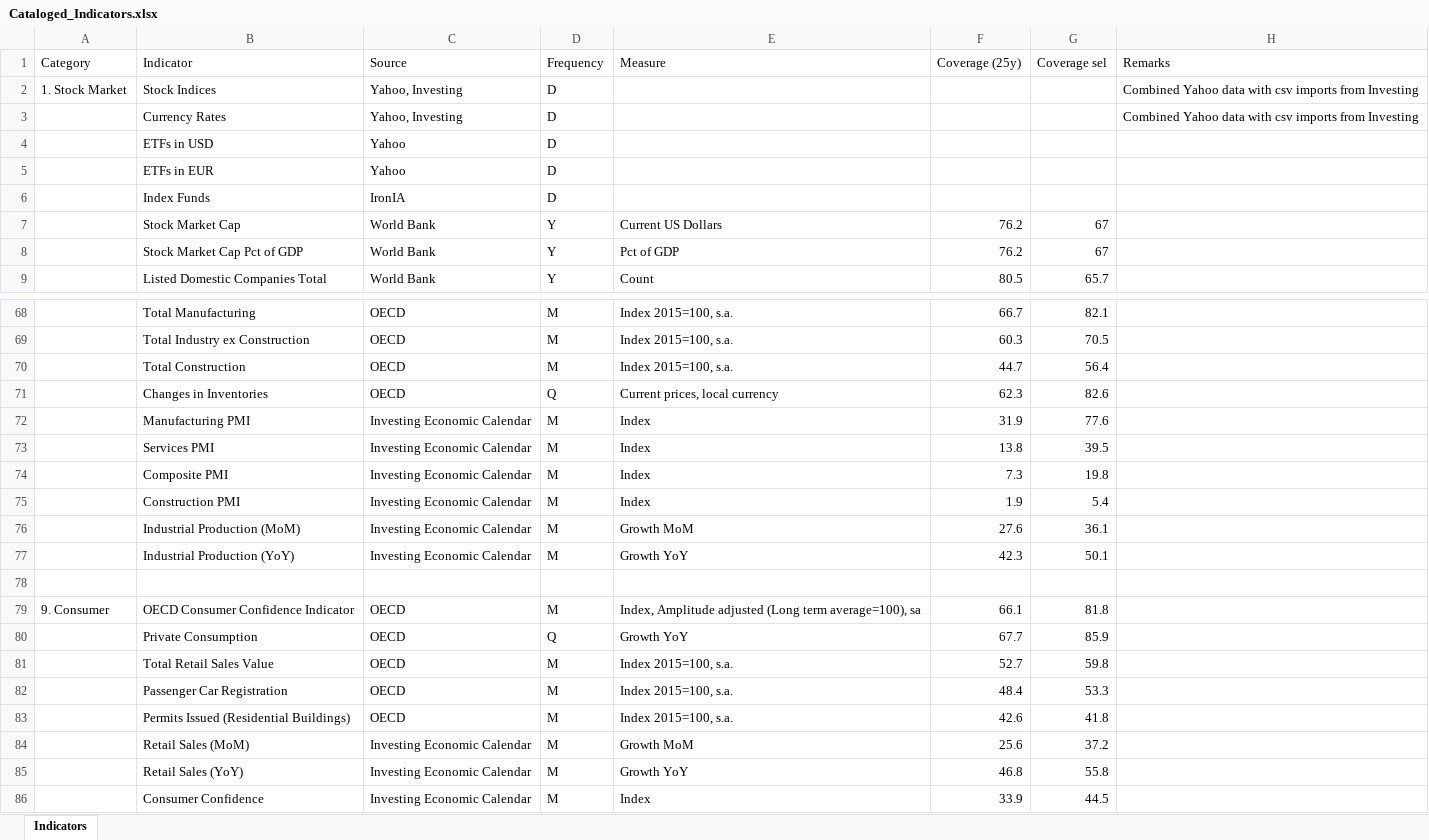
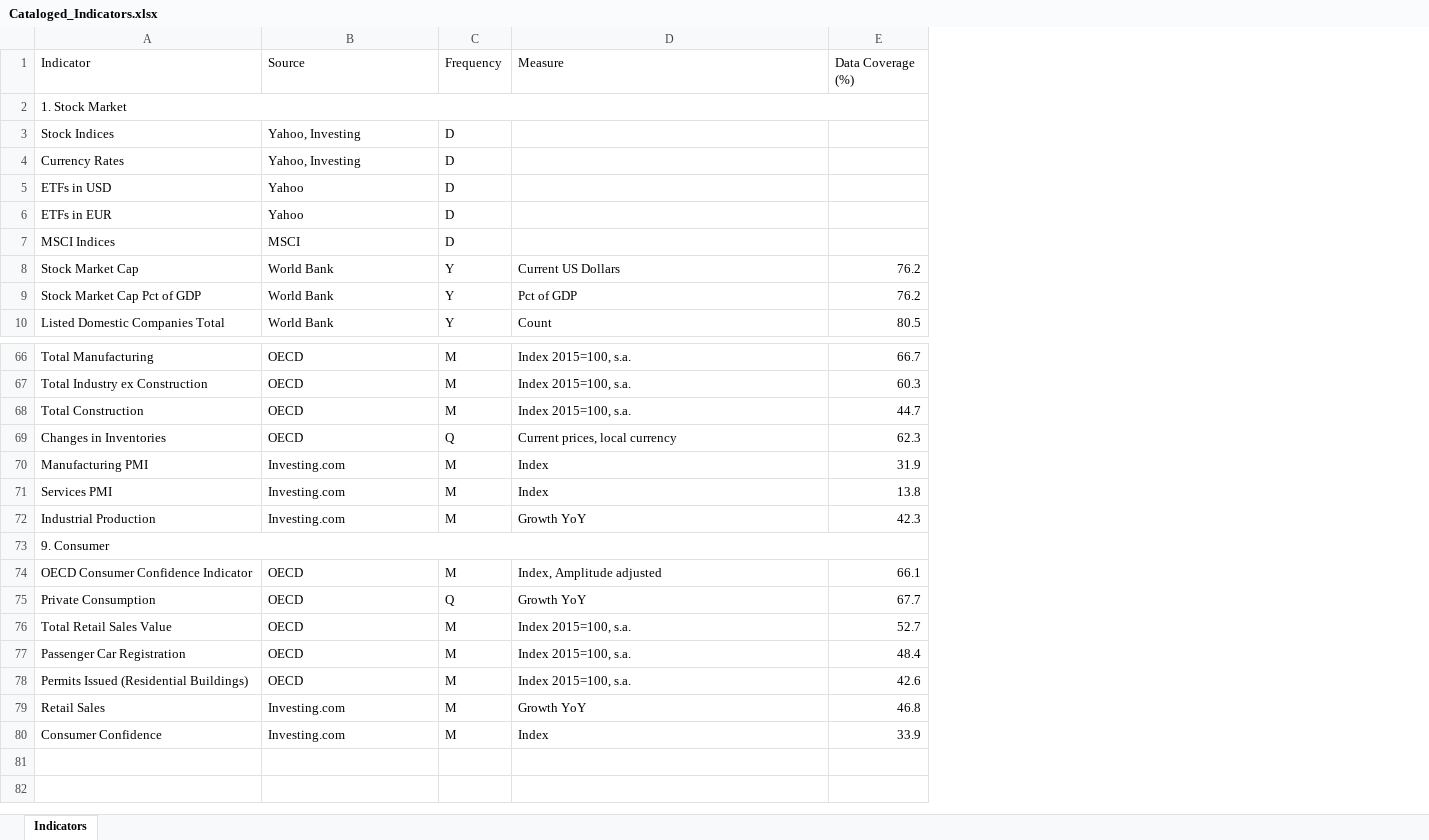
Before and after one commit to lharazin/TFM, an Excel workbook: Data/Cataloged_Indicators.xlsx, sheet Indicators, drawn as a sheet; only a part is shown, gaps mark what is left out; values as stored, in another font and other column widths than the file's, no cell formats; removed rows and columns are numbered as before the commit, all else as after; the diff covers the shown part only; the diff names each change by its address in the sheet, - before the commit and + after, or states it on an @@ line.

Commit message:
saved extra investing indicators

```diff
--- a/Data/Cataloged_Indicators.xlsx (sheet Indicators)
+++ b/Data/Cataloged_Indicators.xlsx (sheet Indicators)
-column A (Category), row 2: 1. Stock Market; row 79: 9. Consumer
-column G (Coverage sel), rows 7-9: 67 | 67 | 65.7; rows 68-73: 82.1 | 70.5 | 56.4 | 82.6 | 77.6 | 39.5; rows 77-83: 50.1 |  | 81.8 | 85.9 | 59.8 | 53.3 | 41.8; rows 85-86: 55.8 | 44.5
-column H (Remarks), rows 2-3: Combined Yahoo data with csv imports from Investing | Combined Yahoo data with csv imports from Investing
-E1: Coverage (25y)
+E1: Data Coverage (%)
+row 2: 1. Stock Market
-row 6:  | Index Funds | IronIA | D
+row 7: MSCI Indices | MSCI | D
-B70:B71 (Source): Investing Economic Calendar
+B70:B71 (Source): Investing.com
-row 74:  | Composite PMI | Investing Economic Calendar | M | Index | 7.3 | 19.8
-row 75:  | Construction PMI | Investing Economic Calendar | M | Index | 1.9 | 5.4
-row 76:  | Industrial Production (MoM) | Investing Economic Calendar | M | Growth MoM | 27.6 | 36.1
-A72 (Indicator): Industrial Production (YoY)
+A72 (Indicator): Industrial Production
-B72 (Source): Investing Economic Calendar
+B72 (Source): Investing.com
-A73 (Indicator): (empty)
+A73 (Indicator): 9. Consumer
+A73:E73 merged
-D74 (Measure): Index, Amplitude adjusted (Long term average=100), sa
+D74 (Measure): Index, Amplitude adjusted
-row 84:  | Retail Sales (MoM) | Investing Economic Calendar | M | Growth MoM | 25.6 | 37.2
-A79 (Indicator): Retail Sales (YoY)
+A79 (Indicator): Retail Sales
-B79:B80 (Source): Investing Economic Calendar
+B79:B80 (Source): Investing.com
```
Also changed, not shown: 3 removed rows, 1 moved row, 20 edited cells and merged cells elsewhere in this sheet, cell formats, 2 other files.
